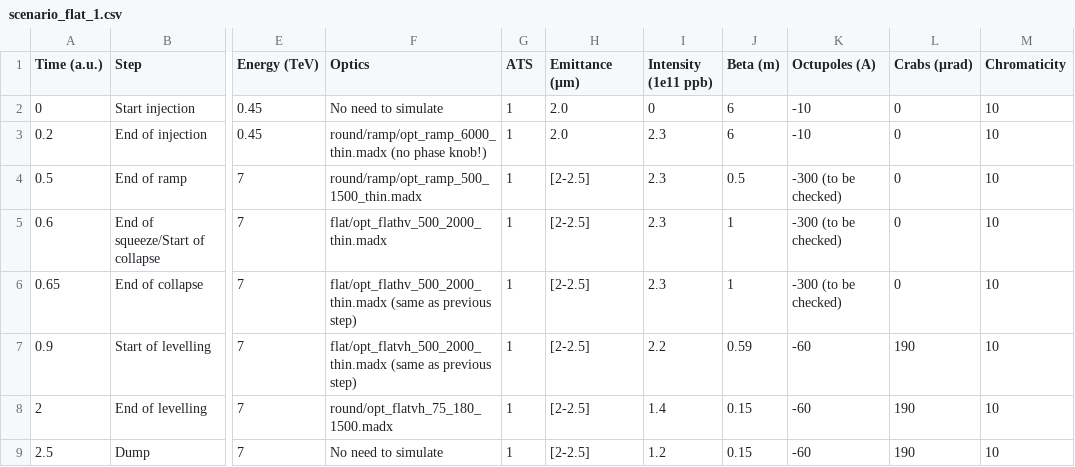
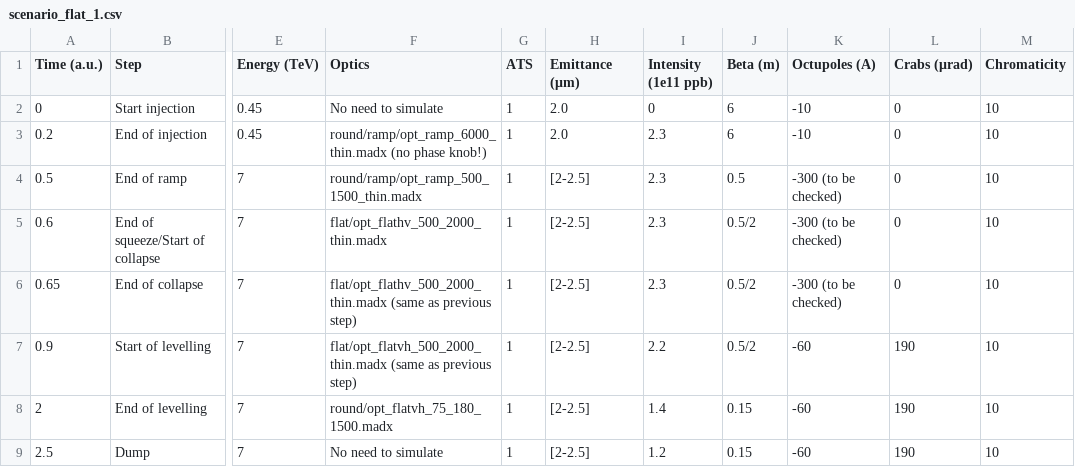
Before and after one commit to ColasDroin/DA_parametrization_run_4, a CSV file: scenarios/scenario_flat_1.csv, drawn as a sheet; only a part is shown, gaps mark what is left out; the diff names each change by its address in the sheet, - before the commit and + after, or states it on an @@ line.

Commit message:
Keep updating scenario

```diff
--- a/scenarios/scenario_flat_1.csv
+++ b/scenarios/scenario_flat_1.csv
-J5:J6 (Beta (m)): 1
+J5:J6 (Beta (m)): 0.5/2
-J7 (Beta (m)): 0.59
+J7 (Beta (m)): 0.5/2
```
